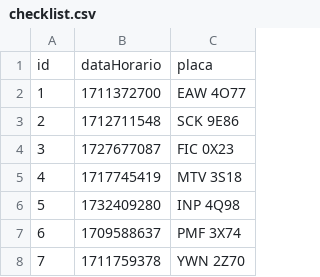
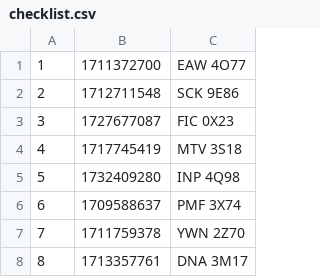
Before and after one commit to jeancarlopolo/app_oficina_flutter, a CSV file: mock/checklist.csv, drawn as a sheet; only a part is shown; the shorter side is filled out with more unchanged rows; the diff names each change by its address in the sheet, - before the commit and + after, or states it on an @@ line.

```diff
--- a/mock/checklist.csv
+++ b/mock/checklist.csv
-row 1: id | dataHorario | placa
```
Also changed, not shown: mock/carro.csv, mock/checklistItem.csv, 8 other files.
